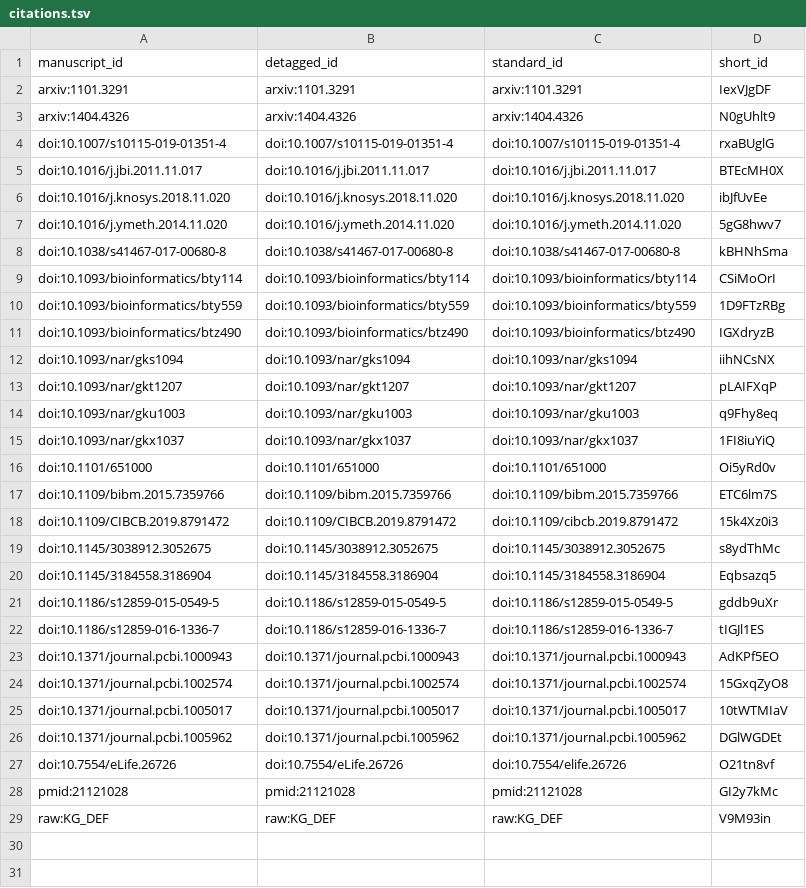
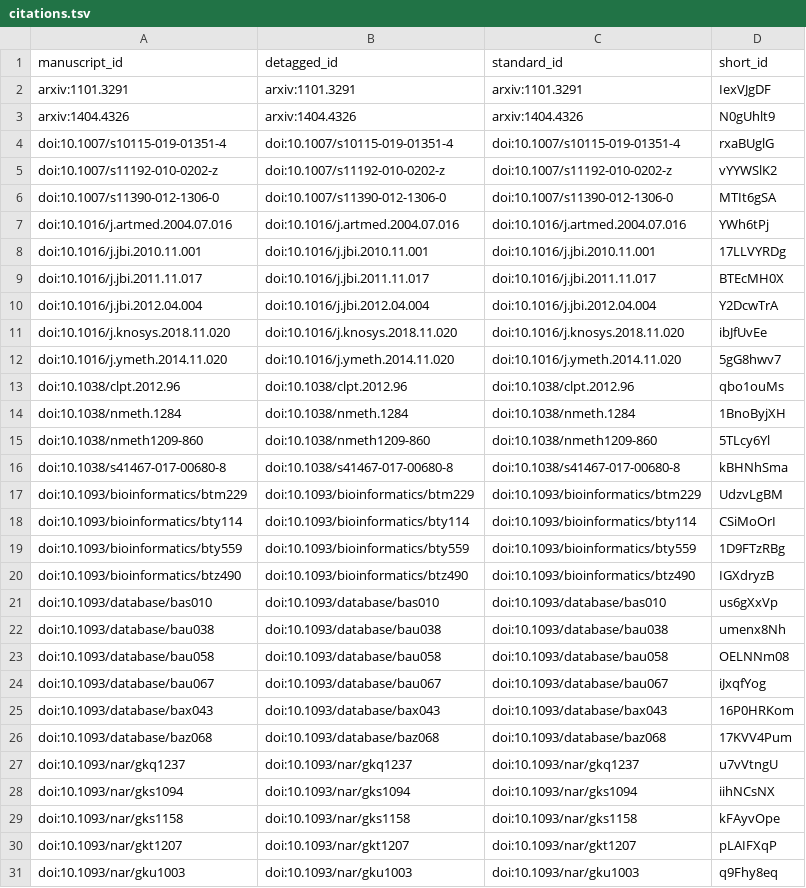
Before and after one commit to greenelab/knowledge-graph-review, a TSV file: citations.tsv, drawn as a sheet; only a part is shown; the shorter side is filled out with more unchanged rows; the diff covers the shown part only.

Commit message:
Merged Database curation section [ci skip]
This build is based on
https://github.com/greenelab/knowledge-graph-review/commit/d1d51c8c00e0d61240e8ecd0a715144c67763e76.

This commit was created by the following Travis CI build and job:
https://travis-ci.com/greenelab/knowledge-graph-review/builds/142403169
https://travis-ci.com/greenelab/knowledge-graph-review/jobs/270485214

The full commit message that triggered this build is copied below:

Merged Database curation section

```diff
--- a/citations.tsv
+++ b/citations.tsv
@@ -4,6 +4,15 @@ arxiv:1404.4326	arxiv:1404.4326	arxiv:1404.4326	N0gUhlt9
 doi:10.1007/s10115-019-01351-4	doi:10.1007/s10115-019-01351-4	doi:10.1007/s10115-019-01351-4	rxaBUglG
+doi:10.1007/s11192-010-0202-z	doi:10.1007/s11192-010-0202-z	doi:10.1007/s11192-010-0202-z	vYYWSlK2
+doi:10.1007/s11390-012-1306-0	doi:10.1007/s11390-012-1306-0	doi:10.1007/s11390-012-1306-0	MTIt6gSA
+doi:10.1016/j.artmed.2004.07.016	doi:10.1016/j.artmed.2004.07.016	doi:10.1016/j.artmed.2004.07.016	YWh6tPj
+doi:10.1016/j.jbi.2010.11.001	doi:10.1016/j.jbi.2010.11.001	doi:10.1016/j.jbi.2010.11.001	17LLVYRDg
 doi:10.1016/j.jbi.2011.11.017	doi:10.1016/j.jbi.2011.11.017	doi:10.1016/j.jbi.2011.11.017	BTEcMH0X
+doi:10.1016/j.jbi.2012.04.004	doi:10.1016/j.jbi.2012.04.004	doi:10.1016/j.jbi.2012.04.004	Y2DcwTrA
 doi:10.1016/j.knosys.2018.11.020	doi:10.1016/j.knosys.2018.11.020	doi:10.1016/j.knosys.2018.11.020	ibJfUvEe
 doi:10.1016/j.ymeth.2014.11.020	doi:10.1016/j.ymeth.2014.11.020	doi:10.1016/j.ymeth.2014.11.020	5gG8hwv7
+doi:10.1038/clpt.2012.96	doi:10.1038/clpt.2012.96	doi:10.1038/clpt.2012.96	qbo1ouMs
+doi:10.1038/nmeth.1284	doi:10.1038/nmeth.1284	doi:10.1038/nmeth.1284	1BnoByjXH
+doi:10.1038/nmeth1209-860	doi:10.1038/nmeth1209-860	doi:10.1038/nmeth1209-860	5TLcy6Yl
 doi:10.1038/s41467-017-00680-8	doi:10.1038/s41467-017-00680-8	doi:10.1038/s41467-017-00680-8	kBHNhSma
+doi:10.1093/bioinformatics/btm229	doi:10.1093/bioinformatics/btm229	doi:10.1093/bioinformatics/btm229	UdzvLgBM
 doi:10.1093/bioinformatics/bty114	doi:10.1093/bioinformatics/bty114	doi:10.1093/bioinformatics/bty114	CSiMoOrI
@@ -11,3 +20,11 @@ doi:10.1093/bioinformatics/bty559	doi:10.1093/bioinformatics/bty559	doi:10.1093/
 doi:10.1093/bioinformatics/btz490	doi:10.1093/bioinformatics/btz490	doi:10.1093/bioinformatics/btz490	IGXdryzB
+doi:10.1093/database/bas010	doi:10.1093/database/bas010	doi:10.1093/database/bas010	us6gXxVp
+doi:10.1093/database/bau038	doi:10.1093/database/bau038	doi:10.1093/database/bau038	umenx8Nh
+doi:10.1093/database/bau058	doi:10.1093/database/bau058	doi:10.1093/database/bau058	OELNNm08
+doi:10.1093/database/bau067	doi:10.1093/database/bau067	doi:10.1093/database/bau067	iJxqfYog
+doi:10.1093/database/bax043	doi:10.1093/database/bax043	doi:10.1093/database/bax043	16P0HRKom
+doi:10.1093/database/baz068	doi:10.1093/database/baz068	doi:10.1093/database/baz068	17KVV4Pum
+doi:10.1093/nar/gkq1237	doi:10.1093/nar/gkq1237	doi:10.1093/nar/gkq1237	u7vVtngU
 doi:10.1093/nar/gks1094	doi:10.1093/nar/gks1094	doi:10.1093/nar/gks1094	iihNCsNX
+doi:10.1093/nar/gks1158	doi:10.1093/nar/gks1158	doi:10.1093/nar/gks1158	kFAyvOpe
 doi:10.1093/nar/gkt1207	doi:10.1093/nar/gkt1207	doi:10.1093/nar/gkt1207	pLAIFXqP
```
Also changed, not shown: 13 added rows elsewhere in this file, 5 other files.
